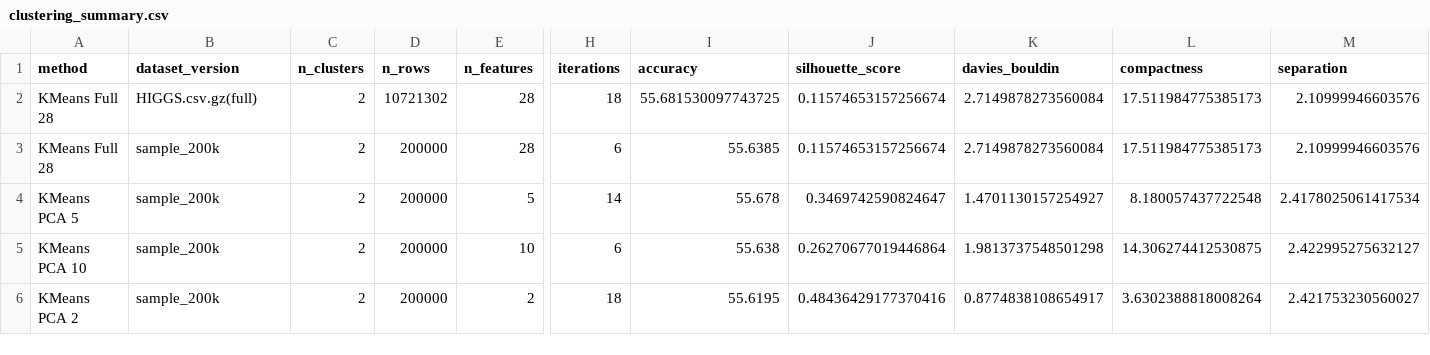
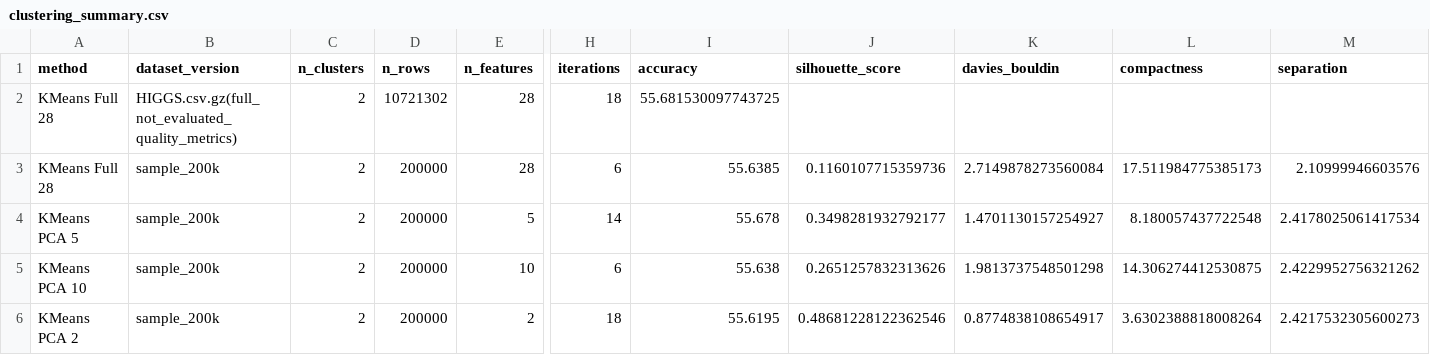
Before and after one commit to AustinK0/CS4630_Group3_Project2, a CSV file: results/metrics/clustering_summary.csv, drawn as a sheet; only a part is shown, gaps mark what is left out; the diff names each change by its address in the sheet, - before the commit and + after, or states it on an @@ line.

Commit message:
Refine metric evaluation notes and full run labeling

```diff
--- a/results/metrics/clustering_summary.csv
+++ b/results/metrics/clustering_summary.csv
-B2 (dataset_version): HIGGS.csv.gz(full)
+B2 (dataset_version): HIGGS.csv.gz(full_not_evaluated_quality_metrics)
-J2 (silhouette_score): 0.11574653157256674
+J2 (silhouette_score): (empty)
-K2 (davies_bouldin): 2.7149878273560084
+K2 (davies_bouldin): (empty)
-L2 (compactness): 17.511984775385173
+L2 (compactness): (empty)
-M2 (separation): 2.10999946603576
+M2 (separation): (empty)
-J3 (silhouette_score): 0.11574653157256674
+J3 (silhouette_score): 0.1160107715359736
-J4 (silhouette_score): 0.3469742590824647
+J4 (silhouette_score): 0.3498281932792177
-J5 (silhouette_score): 0.26270677019446864
+J5 (silhouette_score): 0.2651257832313626
-M5 (separation): 2.422995275632127
+M5 (separation): 2.4229952756321262
-J6 (silhouette_score): 0.48436429177370416
+J6 (silhouette_score): 0.48681228122362546
-M6 (separation): 2.421753230560027
+M6 (separation): 2.4217532305600273
```
Also changed, not shown: 1 other file.
